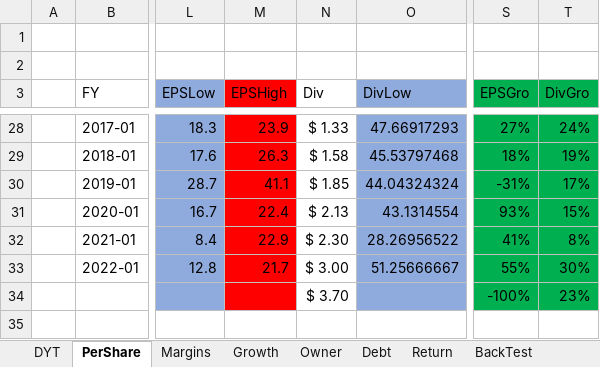
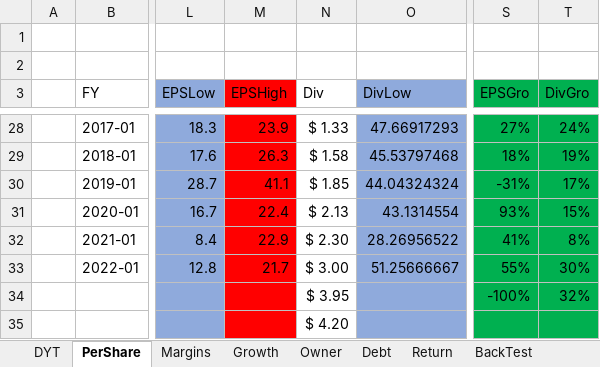
Before and after one commit to harveywargo2/Investing-Repo, an Excel workbook: Stock-XLSX/FF-EBonds/LOW.xlsx, sheet PerShare, drawn as a sheet; only a part is shown, gaps mark what is left out; values as stored, in another font and other column widths than the file's, no borders; table styles not drawn; rows hold the shown columns only; the diff names each change by its address in the sheet, - before the commit and + after, or states it on an @@ line.

```diff
--- a/Stock-XLSX/FF-EBonds/LOW.xlsx (sheet PerShare)
+++ b/Stock-XLSX/FF-EBonds/LOW.xlsx (sheet PerShare)
-N34 (Div): $ 3.70
+N34 (Div): $ 3.95
-T34 (DivGro): 23%
+T34 (DivGro): 32%
+row 35:  |  |  |  | $ 4.20
```
Also changed, not shown: sheet Return, 2 other files.
